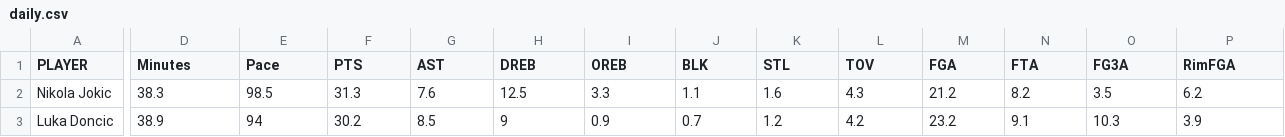
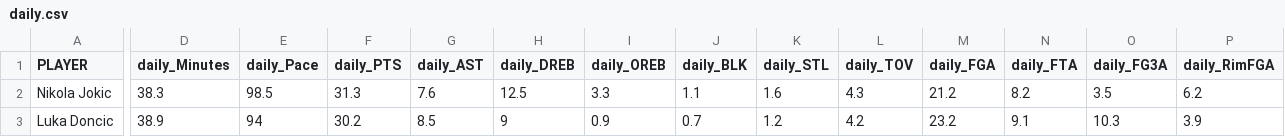
Before and after one commit to 1scotthp/bballsim, a CSV file: data/daily.csv, drawn as a sheet; only a part is shown, gaps mark what is left out; the diff covers the shown part only; the diff names each change by its address in the sheet, - before the commit and + after, or states it on an @@ line.

Commit message:
fix daily

```diff
--- a/data/daily.csv
+++ b/data/daily.csv
-D1: Minutes
+D1: daily_Minutes
-E1: Pace
+E1: daily_Pace
-F1: PTS
+F1: daily_PTS
-G1: AST
+G1: daily_AST
-H1: DREB
+H1: daily_DREB
-I1: OREB
+I1: daily_OREB
-J1: BLK
+J1: daily_BLK
-K1: STL
+K1: daily_STL
-L1: TOV
+L1: daily_TOV
-M1: FGA
+M1: daily_FGA
-N1: FTA
+N1: daily_FTA
-O1: FG3A
+O1: daily_FG3A
-P1: RimFGA
+P1: daily_RimFGA
```
Also changed, not shown: 2 edited cells elsewhere in this file, master.csv.
